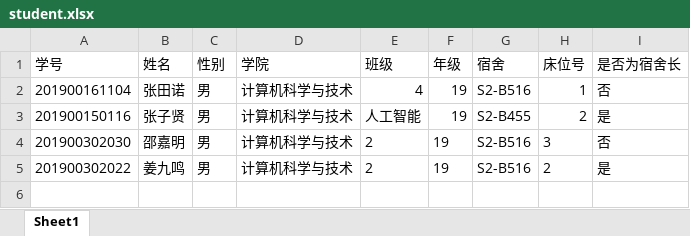
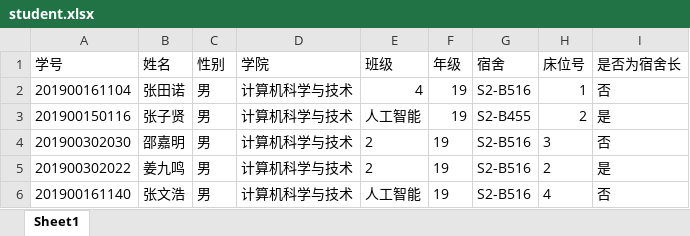
Before and after one commit to zwh-sdu/Database-project, an Excel workbook: student.xlsx, sheet Sheet1, drawn as a sheet; values as stored, in another font and other column widths than the file's, no borders; the diff names each change by its address in the sheet, - before the commit and + after, or states it on an @@ line.

```diff
--- a/student.xlsx (sheet Sheet1)
+++ b/student.xlsx (sheet Sheet1)
+row 6: 201900161140 | 张文浩 | 男 | 计算机科学与技术 | 人工智能 | 19 | S2-B516 | 4 | 否
```
Also changed, not shown: dormitory.xlsx, 50 other files.
